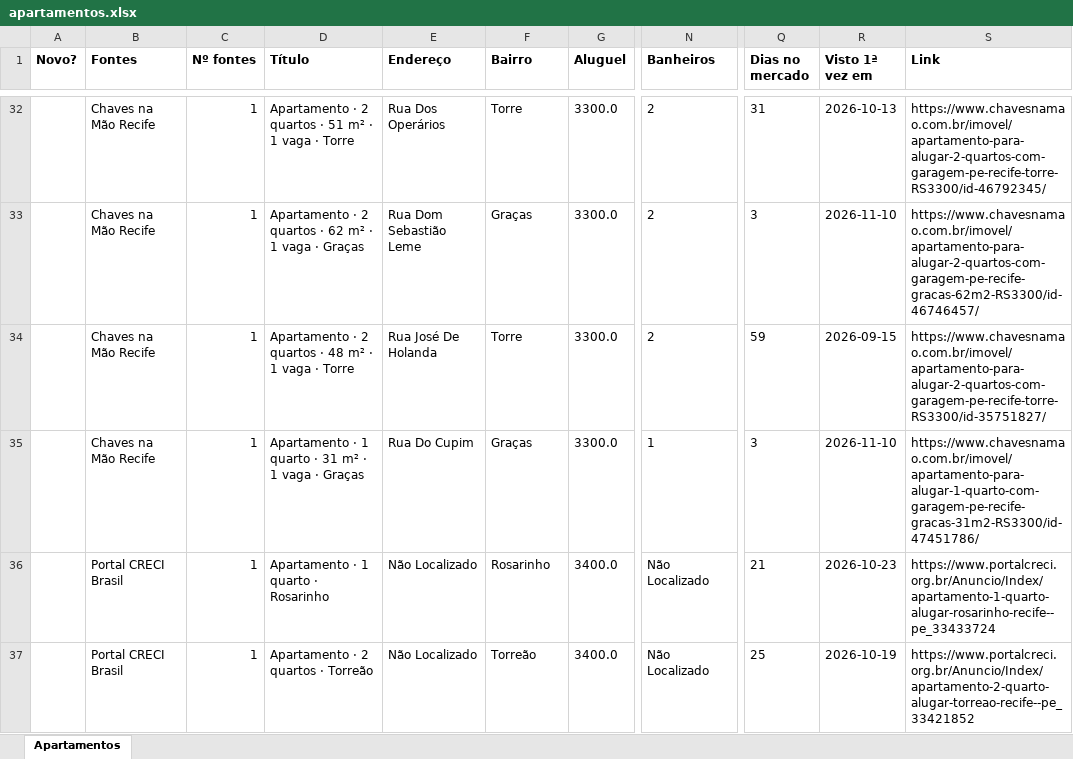
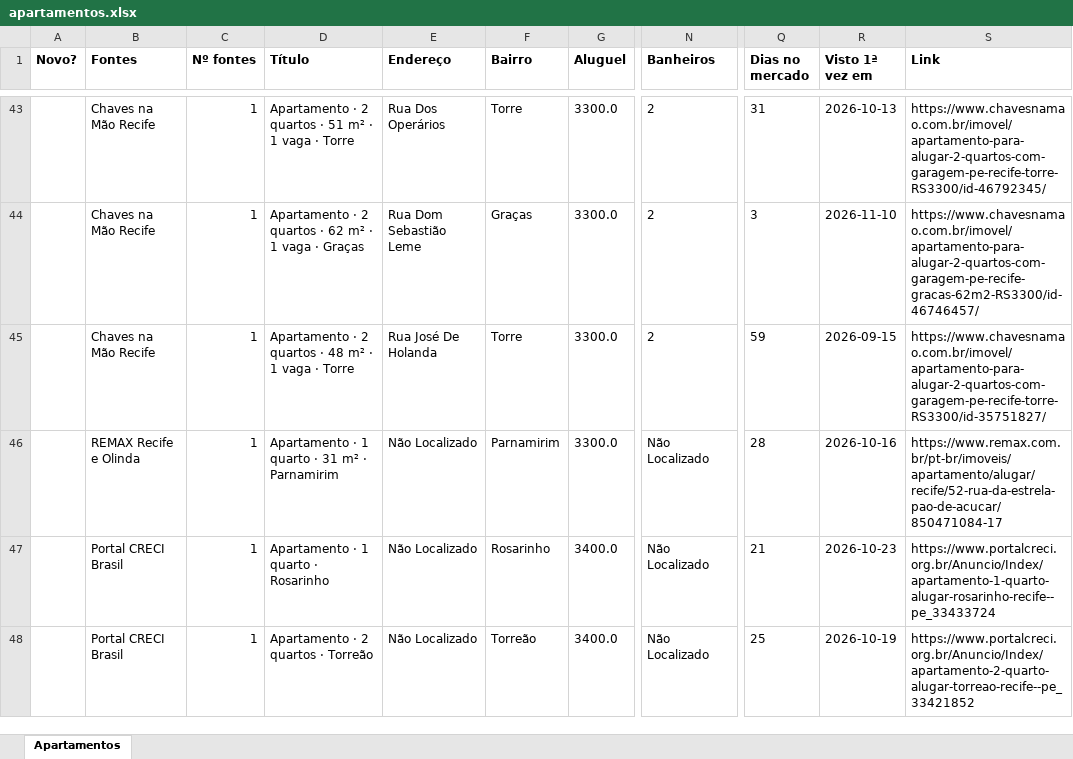
Before and after one commit to jlfig13/busca-imovel, an Excel workbook: saida/apartamentos.xlsx, sheet Apartamentos, drawn as a sheet; only a part is shown, gaps mark what is left out; values as stored, in another font and other column widths than the file's, no borders; addresses are those after the commit; the diff covers the shown part only; the diff names each change by its address in the sheet, - before the commit and + after, or states it on an @@ line.

```diff
--- a/saida/apartamentos.xlsx (sheet Apartamentos)
+++ b/saida/apartamentos.xlsx (sheet Apartamentos)
-B46 (Fontes): Chaves na Mão Recife
+B46 (Fontes): REMAX Recife e Olinda
-D46 (Título): …m² · 1 vaga · Graças
+D46 (Título): …m² · Parnamirim
-E46 (Endereço): Rua Do Cupim
+E46 (Endereço): Não Localizado
-F46 (Bairro): Graças
+F46 (Bairro): Parnamirim
-N46 (Banheiros): 1
+N46 (Banheiros): Não Localizado
-Q46 (Dias no mercado): 3
+Q46 (Dias no mercado): 28
-R46 (Visto 1ª vez em): 2026-11-10
+R46 (Visto 1ª vez em): 2026-10-16
-S46 (Link): https://www.chavesnamao.com.br/imovel/apartamento-para-alugar-1-quarto-com-garagem-pe-recife-gracas-31m2-RS3300/id-47451786/
+S46 (Link): https://www.remax.com.br/pt-br/imoveis/apartamento/alugar/recife/52-rua-da-estrela-pao-de-acucar/850471084-17
```
Also changed, not shown: 13 added rows, 3 removed rows and 51 edited cells elsewhere in this sheet, 1 other file.
